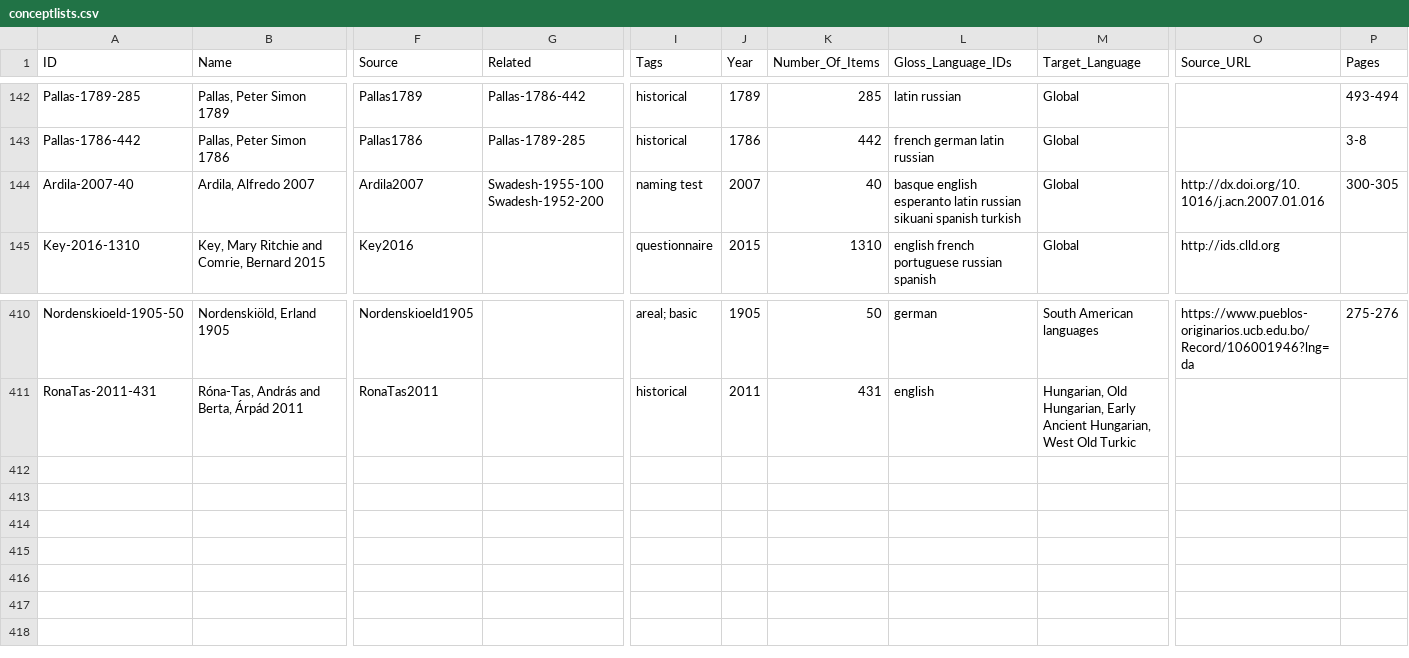
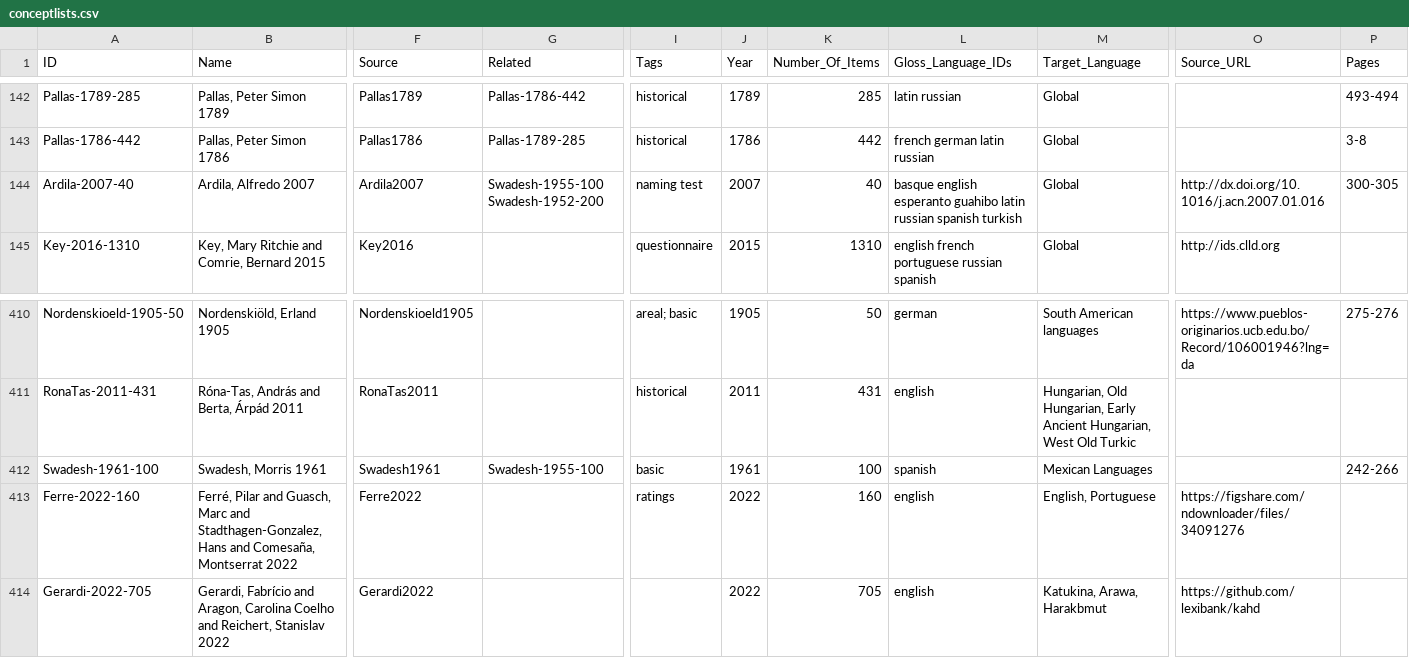
Before and after one commit to concepticon/concepticon-cldf, a CSV file: cldf/conceptlists.csv, drawn as a sheet; only a part is shown, gaps mark what is left out; rows hold the shown columns only; the diff names each change by its address in the sheet, - before the commit and + after, or states it on an @@ line.

```diff
--- a/cldf/conceptlists.csv
+++ b/cldf/conceptlists.csv
-L144 (Gloss_Language_IDs): …english esperanto latin russian sikuani spanish turkish
+L144 (Gloss_Language_IDs): …english esperanto guahibo latin russian spanish turkish
+row 412: Swadesh-1961-100 | Swadesh, Morris 1961 | Swadesh1961 | Swadesh-1955-100 | basic | 1961 | 100 | spanish | Mexican Languages |  | 242-266
+row 413: Ferre-2022-160 | Ferré, Pilar and Guasch, Marc and Stadthagen-Gonzalez, Hans and Comesaña, Montserrat 2022 | Ferre2022 |  | ratings | 2022 | 160 | english | English, Portuguese | https://figshare.com/ndownloader/files/34091276
+row 414: Gerardi-2022-705 | Gerardi, Fabrício and Aragon, Carolina Coelho and Reichert, Stanislav 2022 | Gerardi2022 |  |  | 2022 | 705 | english | Katukina, Arawa, Harakbmut | https://github.com/lexibank/kahd
```
Also changed, not shown: cldf/concepticon.csv, cldf/languages.csv, 13 other files.
